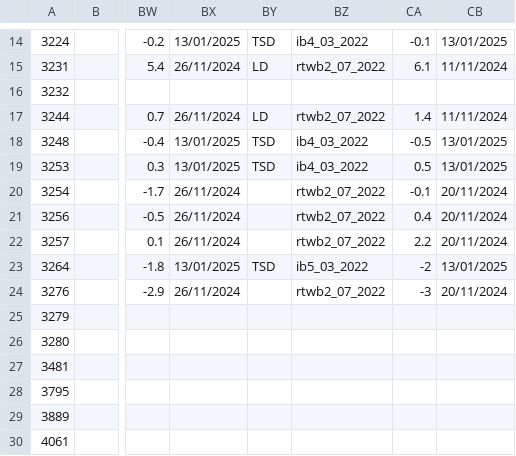
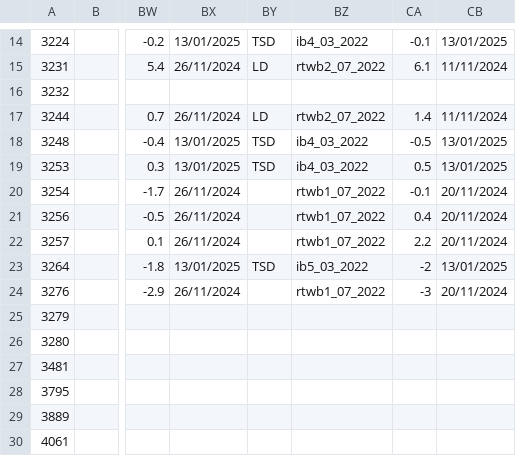
Before and after one commit to ScotMarPhys/m_moorproc_toolbox, a CSV file: metadata/cal_coef/osnap/microcat_pres.csv, drawn as a sheet; only a part is shown, gaps mark what is left out; the diff names each change by its address in the sheet, - before the commit and + after, or states it on an @@ line.

Commit message:
set up for grid and merge of MCAT data
Signed-off-by: Lewis Drysdale <SA01LD@sams.ac.uk>

```diff
--- a/metadata/cal_coef/osnap/microcat_pres.csv
+++ b/metadata/cal_coef/osnap/microcat_pres.csv
-BZ20:BZ22: rtwb2_07_2022
+BZ20:BZ22: rtwb1_07_2022
-BZ24: rtwb2_07_2022
+BZ24: rtwb1_07_2022
```
Also changed, not shown: 10 other files.
